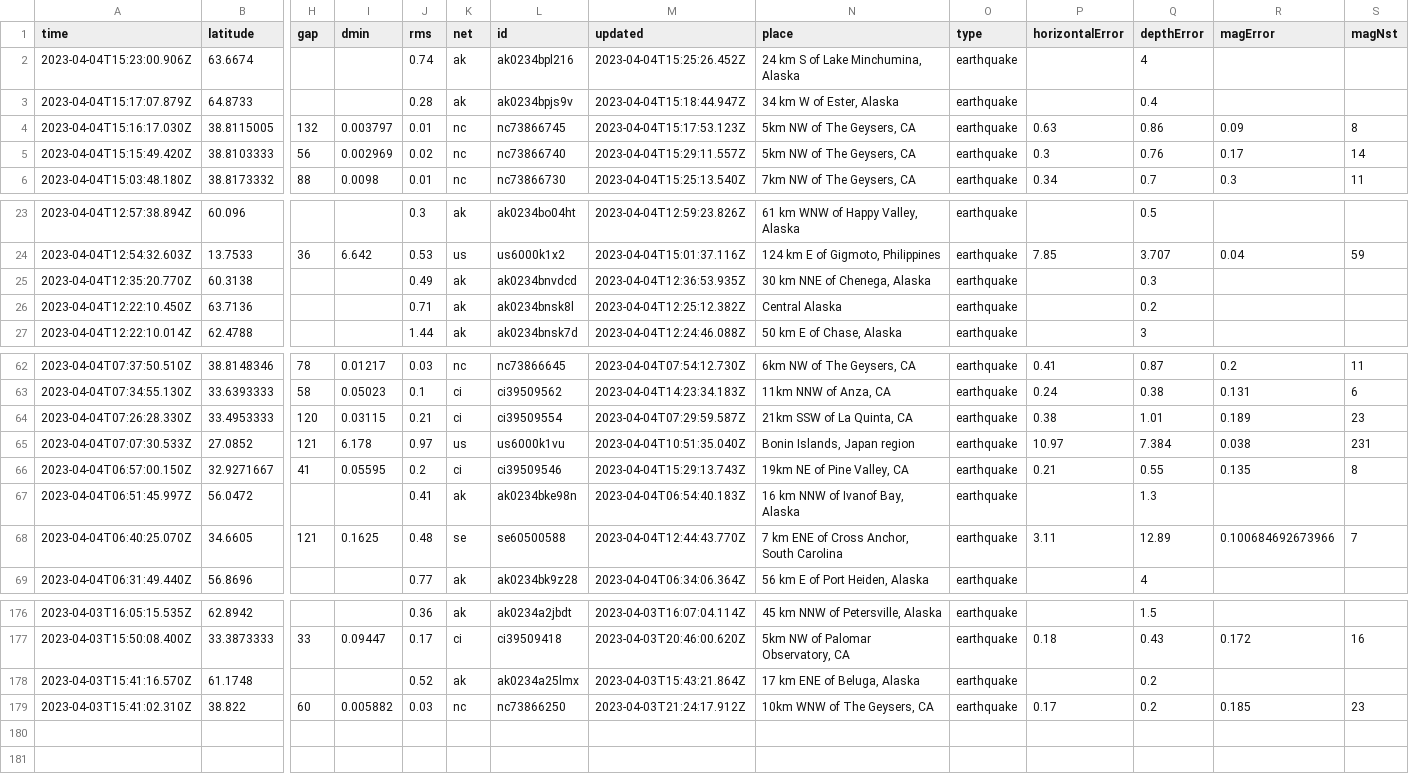
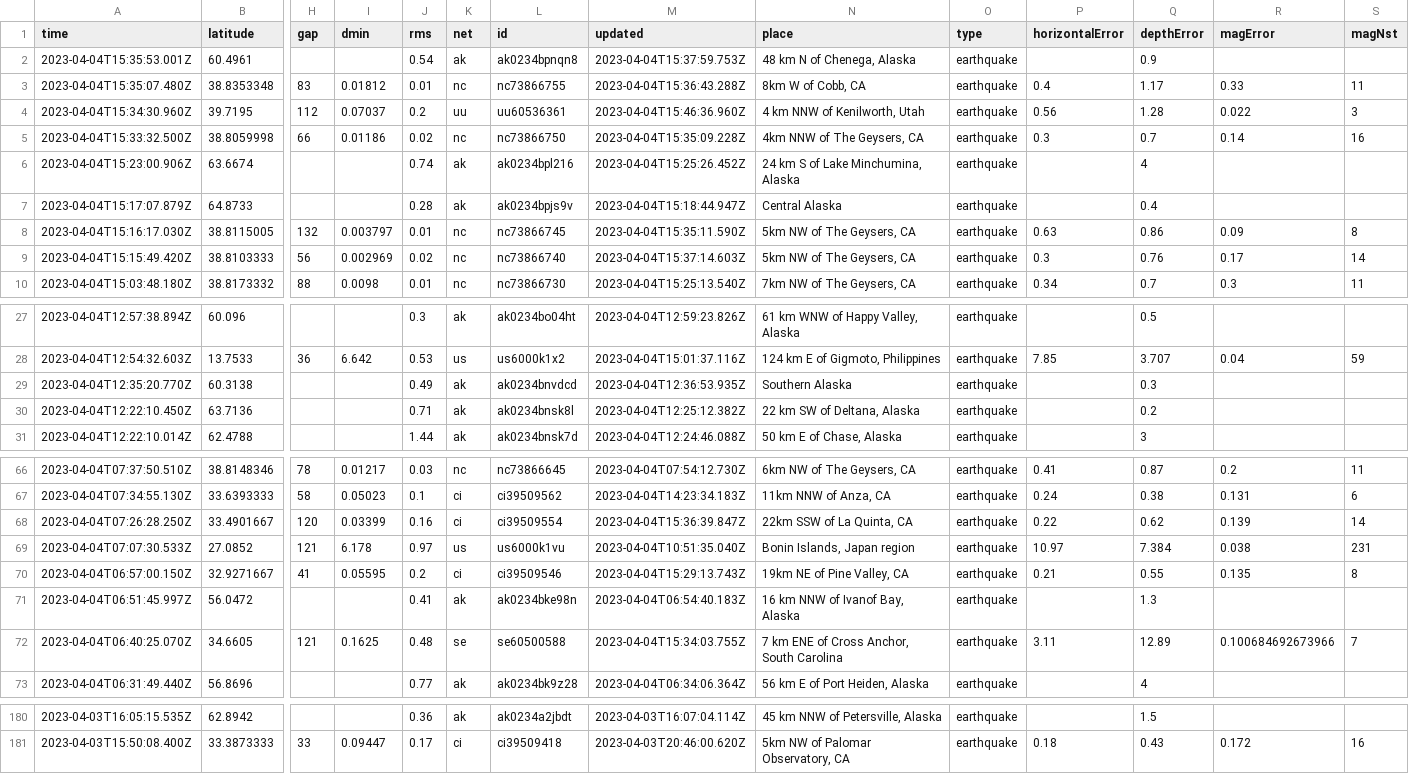
Before and after one commit to katielicari/nicar22-github-action, a CSV file: usgs_current.csv, drawn as a sheet; only a part is shown, gaps mark what is left out; removed rows and columns are numbered as before the commit, all else as after; rows hold the shown columns only; the diff covers the shown part only; the diff names each change by its address in the sheet, - before the commit and + after, or states it on an @@ line.

```diff
--- a/usgs_current.csv
+++ b/usgs_current.csv
+row 2: 2023-04-04T15:35:53.001Z | 60.4961 |  |  | 0.54 | ak | ak0234bpnqn8 | 2023-04-04T15:37:59.753Z | 48 km N of Chenega, Alaska | earthquake |  | 0.9
+row 3: 2023-04-04T15:35:07.480Z | 38.8353348 | 83 | 0.01812 | 0.01 | nc | nc73866755 | 2023-04-04T15:36:43.288Z | 8km W of Cobb, CA | earthquake | 0.4 | 1.17 | 0.33 | 11
+row 4: 2023-04-04T15:34:30.960Z | 39.7195 | 112 | 0.07037 | 0.2 | uu | uu60536361 | 2023-04-04T15:46:36.960Z | 4 km NNW of Kenilworth, Utah | earthquake | 0.56 | 1.28 | 0.022 | 3
+row 5: 2023-04-04T15:33:32.500Z | 38.8059998 | 66 | 0.01186 | 0.02 | nc | nc73866750 | 2023-04-04T15:35:09.228Z | 4km NNW of The Geysers, CA | earthquake | 0.3 | 0.7 | 0.14 | 16
-N7 (place): 34 km W of Ester, Alaska
+N7 (place): Central Alaska
-M8 (updated): 2023-04-04T15:17:53.123Z
+M8 (updated): 2023-04-04T15:35:11.590Z
-M9 (updated): 2023-04-04T15:29:11.557Z
+M9 (updated): 2023-04-04T15:37:14.603Z
-N29 (place): 30 km NNE of Chenega, Alaska
+N29 (place): Southern Alaska
-N30 (place): Central Alaska
+N30 (place): 22 km SW of Deltana, Alaska
-row 64: 2023-04-04T07:26:28.330Z | 33.4953333 | 120 | 0.03115 | 0.21 | ci | ci39509554 | 2023-04-04T07:29:59.587Z | 21km SSW of La Quinta, CA | earthquake | 0.38 | 1.01 | 0.189 | 23
+row 68: 2023-04-04T07:26:28.250Z | 33.4901667 | 120 | 0.03399 | 0.16 | ci | ci39509554 | 2023-04-04T15:36:39.847Z | 22km SSW of La Quinta, CA | earthquake | 0.22 | 0.62 | 0.139 | 14
-M72 (updated): 2023-04-04T12:44:43.770Z
+M72 (updated): 2023-04-04T15:34:03.755Z
-row 178: 2023-04-03T15:41:16.570Z | 61.1748 |  |  | 0.52 | ak | ak0234a25lmx | 2023-04-03T15:43:21.864Z | 17 km ENE of Beluga, Alaska | earthquake |  | 0.2
-row 179: 2023-04-03T15:41:02.310Z | 38.822 | 60 | 0.005882 | 0.03 | nc | nc73866250 | 2023-04-03T21:24:17.912Z | 10km WNW of The Geysers, CA | earthquake | 0.17 | 0.2 | 0.185 | 23
```
Also changed, not shown: 8 edited cells elsewhere in this file.
